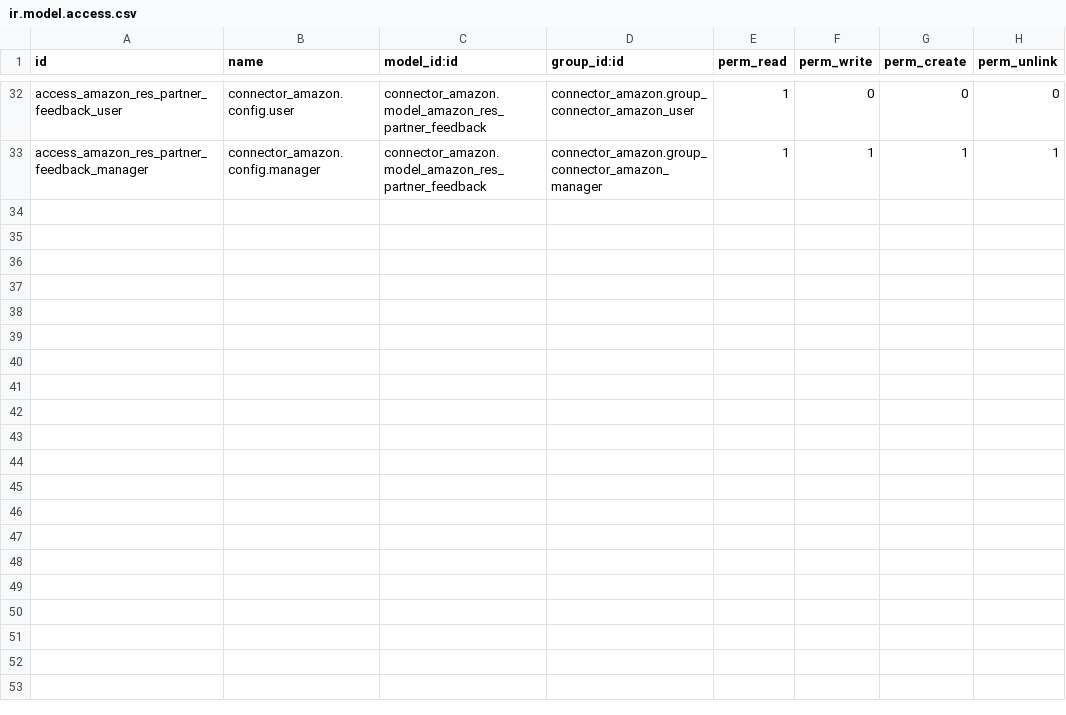
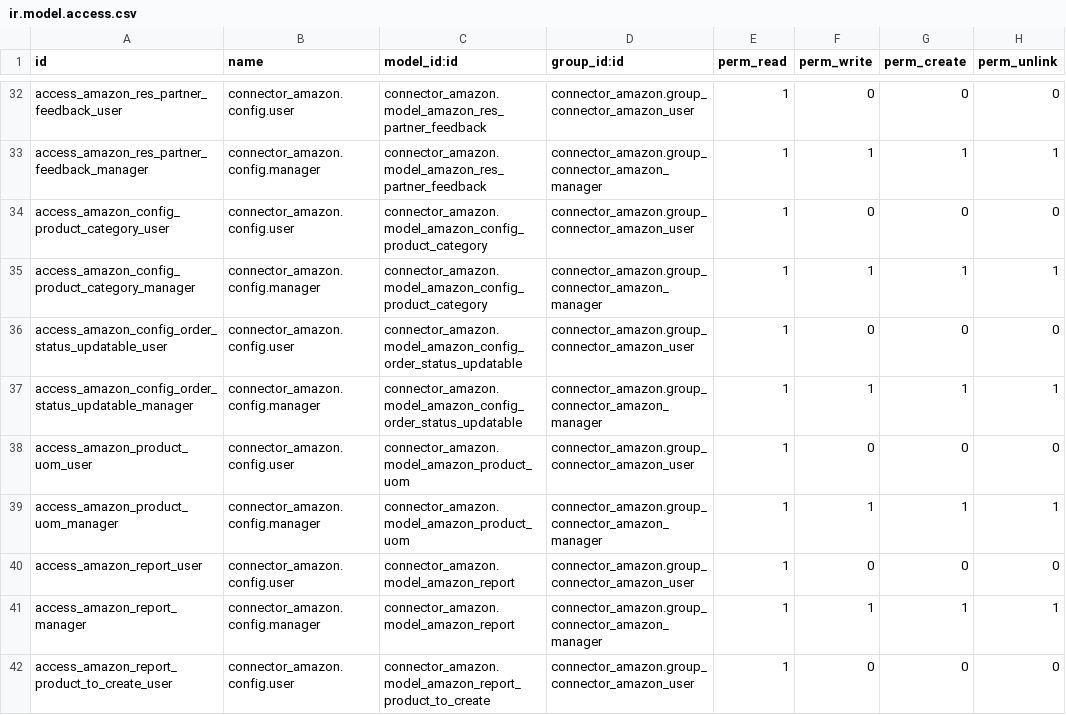
Before and after one commit to TristanMozos/connector-amazon, a CSV file: security/ir.model.access.csv, drawn as a sheet; only a part is shown, gaps mark what is left out; the diff covers the shown part only.

Commit message:
Update connector

```diff
--- a/security/ir.model.access.csv
+++ b/security/ir.model.access.csv
@@ -33 +33,10 @@
 "access_amazon_res_partner_feedback_manager","connector_amazon.config.manager","connector_amazon.model_amazon_res_partner_feedback","connector_amazon.group_connector_amazon_manager",1,1,1,1
+"access_amazon_config_product_category_user","connector_amazon.config.user","connector_amazon.model_amazon_config_product_category","connector_amazon.group_connector_amazon_user",1,0,0,0
+"access_amazon_config_product_category_manager","connector_amazon.config.manager","connector_amazon.model_amazon_config_product_category","connector_amazon.group_connector_amazon_manager",1,1,1,1
+"access_amazon_config_order_status_updatable_user","connector_amazon.config.user","connector_amazon.model_amazon_config_order_status_updatable","connector_amazon.group_connector_amazon_user",1,0,0,0
+"access_amazon_config_order_status_updatable_manager","connector_amazon.config.manager","connector_amazon.model_amazon_config_order_status_updatable","connector_amazon.group_connector_amazon_manager",1,1,1,1
+"access_amazon_product_uom_user","connector_amazon.config.user","connector_amazon.model_amazon_product_uom","connector_amazon.group_connector_amazon_user",1,0,0,0
+"access_amazon_product_uom_manager","connector_amazon.config.manager","connector_amazon.model_amazon_product_uom","connector_amazon.group_connector_amazon_manager",1,1,1,1
+"access_amazon_report_user","connector_amazon.config.user","connector_amazon.model_amazon_report","connector_amazon.group_connector_amazon_user",1,0,0,0
+"access_amazon_report_manager","connector_amazon.config.manager","connector_amazon.model_amazon_report","connector_amazon.group_connector_amazon_manager",1,1,1,1
+"access_amazon_report_product_to_create_user","connector_amazon.config.user","connector_amazon.model_amazon_report_product_to_create","connector_amazon.group_connector_amazon_user",1,0,0,0
```
Also changed, not shown: 9 added rows elsewhere in this file, 15 other files.
